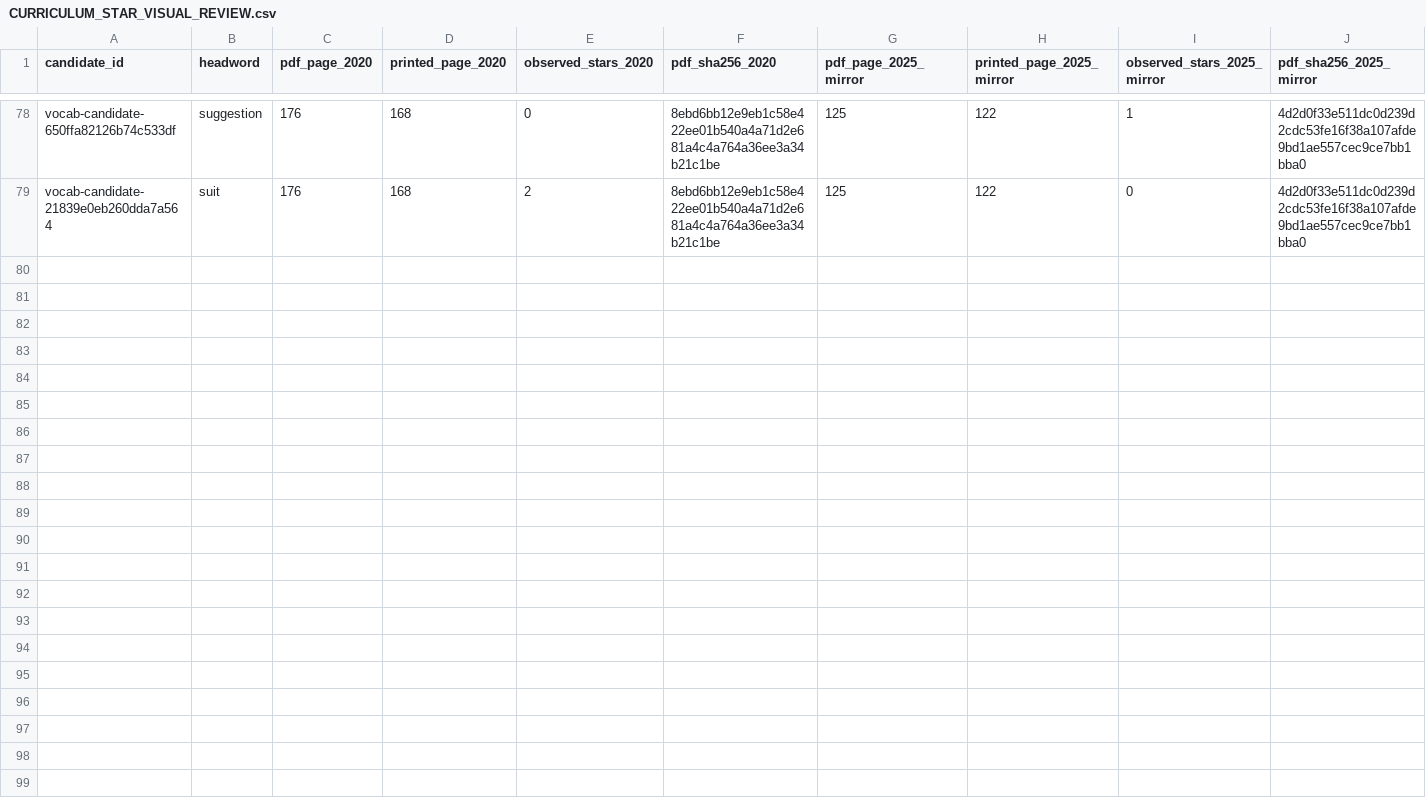
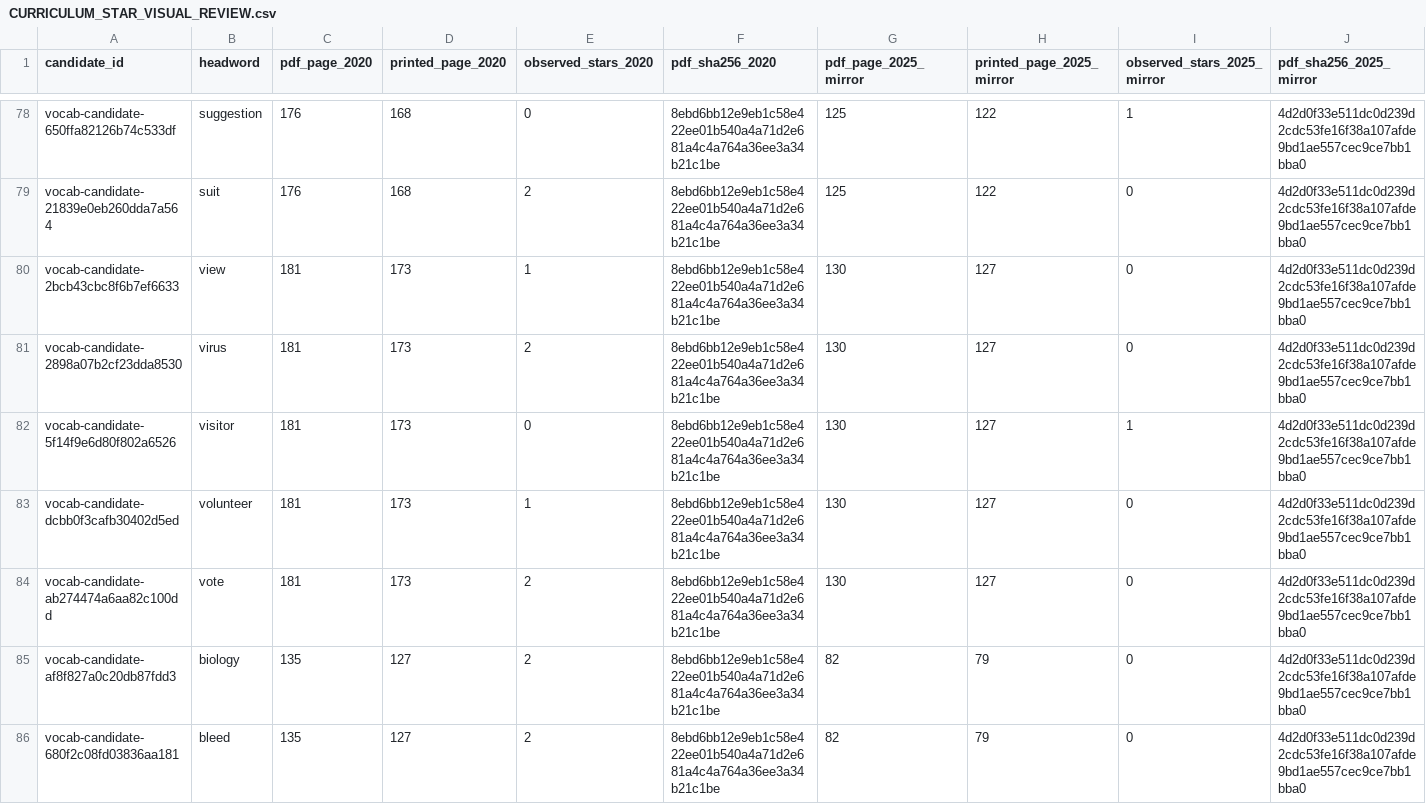
Before and after one commit to AloofLW/Etyra, a CSV file: docs/CURRICULUM_STAR_VISUAL_REVIEW.csv, drawn as a sheet; only a part is shown, gaps mark what is left out; rows hold the shown columns only; the diff covers the shown part only; the diff names each change by its address in the sheet, - before the commit and + after, or states it on an @@ line.

Commit message:
Continue curriculum marker review

```diff
--- a/docs/CURRICULUM_STAR_VISUAL_REVIEW.csv
+++ b/docs/CURRICULUM_STAR_VISUAL_REVIEW.csv
+row 80: vocab-candidate-2bcb43cbc8f6b7ef6633 | view | 181 | 173 | 1 | 8ebd6bb12e9eb1c58e422ee01b540a4a71d2e681a4c4a764a36ee3a34b21c1be | 130 | 127 | 0 | 4d2d0f33e511dc0d239d2cdc53fe16f38a107afde9bd1ae557cec9ce7bb1bba0
+row 81: vocab-candidate-2898a07b2cf23dda8530 | virus | 181 | 173 | 2 | 8ebd6bb12e9eb1c58e422ee01b540a4a71d2e681a4c4a764a36ee3a34b21c1be | 130 | 127 | 0 | 4d2d0f33e511dc0d239d2cdc53fe16f38a107afde9bd1ae557cec9ce7bb1bba0
+row 82: vocab-candidate-5f14f9e6d80f802a6526 | visitor | 181 | 173 | 0 | 8ebd6bb12e9eb1c58e422ee01b540a4a71d2e681a4c4a764a36ee3a34b21c1be | 130 | 127 | 1 | 4d2d0f33e511dc0d239d2cdc53fe16f38a107afde9bd1ae557cec9ce7bb1bba0
+row 83: vocab-candidate-dcbb0f3cafb30402d5ed | volunteer | 181 | 173 | 1 | 8ebd6bb12e9eb1c58e422ee01b540a4a71d2e681a4c4a764a36ee3a34b21c1be | 130 | 127 | 0 | 4d2d0f33e511dc0d239d2cdc53fe16f38a107afde9bd1ae557cec9ce7bb1bba0
+row 84: vocab-candidate-ab274474a6aa82c100dd | vote | 181 | 173 | 2 | 8ebd6bb12e9eb1c58e422ee01b540a4a71d2e681a4c4a764a36ee3a34b21c1be | 130 | 127 | 0 | 4d2d0f33e511dc0d239d2cdc53fe16f38a107afde9bd1ae557cec9ce7bb1bba0
+row 85: vocab-candidate-af8f827a0c20db87fdd3 | biology | 135 | 127 | 2 | 8ebd6bb12e9eb1c58e422ee01b540a4a71d2e681a4c4a764a36ee3a34b21c1be | 82 | 79 | 0 | 4d2d0f33e511dc0d239d2cdc53fe16f38a107afde9bd1ae557cec9ce7bb1bba0
+row 86: vocab-candidate-680f2c08fd03836aa181 | bleed | 135 | 127 | 2 | 8ebd6bb12e9eb1c58e422ee01b540a4a71d2e681a4c4a764a36ee3a34b21c1be | 82 | 79 | 0 | 4d2d0f33e511dc0d239d2cdc53fe16f38a107afde9bd1ae557cec9ce7bb1bba0
```
Also changed, not shown: 6 added rows elsewhere in this file, 2 other files.
